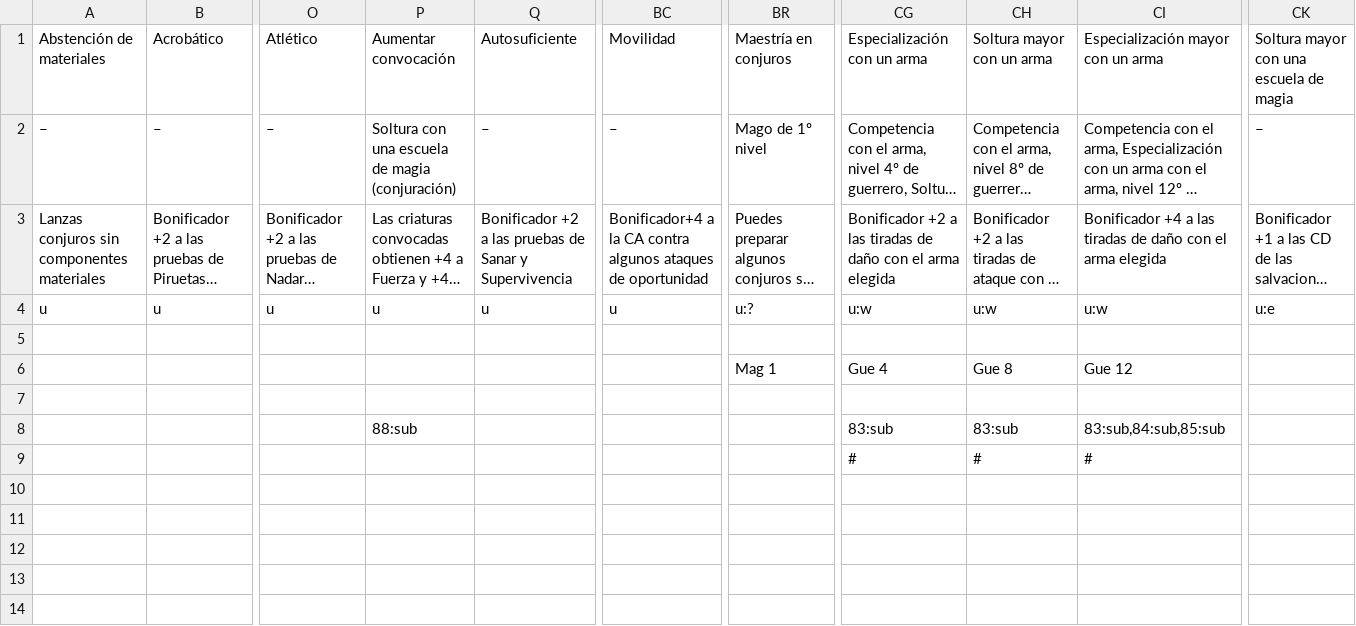
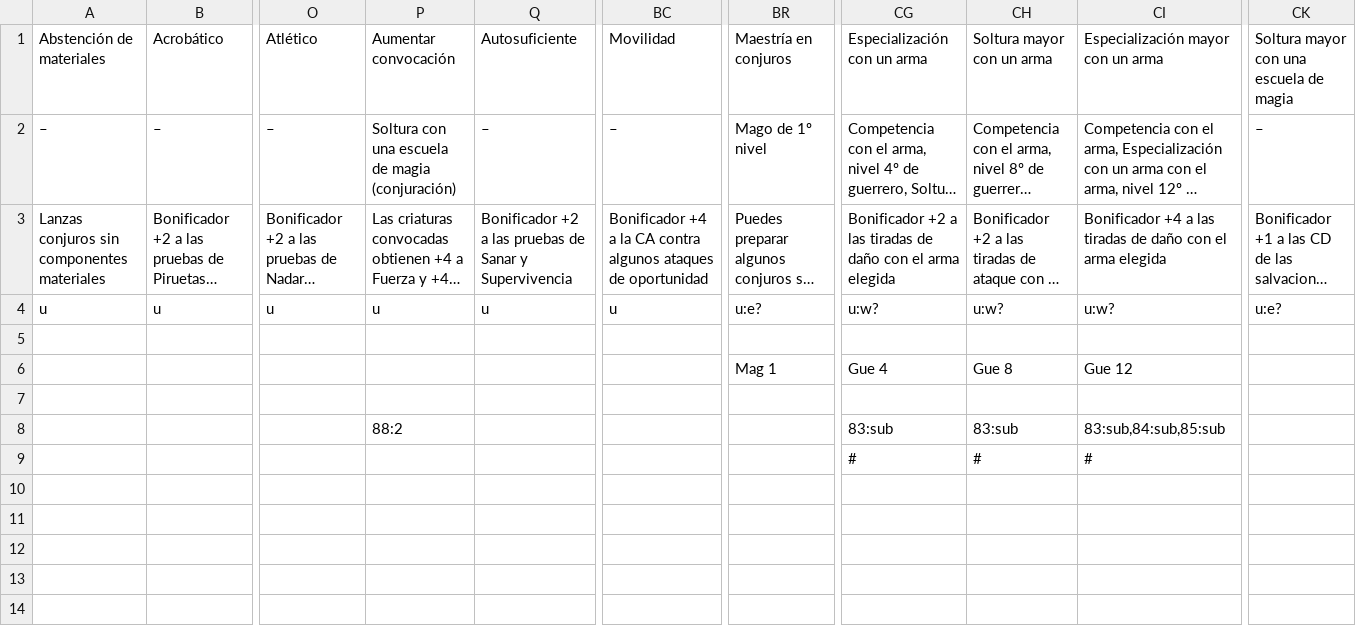
Before and after one commit to AzoeDesarrollos/pygpj, a CSV file: data/dotes.csv, drawn as a sheet; only a part is shown, gaps mark what is left out; long unchanged cells end in …; the diff names each change by its address in the sheet, - before the commit and + after, or states it on an @@ line.

```diff
--- a/data/dotes.csv
+++ b/data/dotes.csv
-BC3: Bonificador+4 a la…
+BC3: Bonificador +4 a la…
-BR4: u:?
+BR4: u:e?
-CG4: u:w
+CG4: u:w?
-CH4: u:w
+CH4: u:w?
-CI4: u:w
+CI4: u:w?
-CK4: u:e
+CK4: u:e?
-P8: 88:sub
+P8: 88:2
```
Also changed, not shown: 3 other files.
